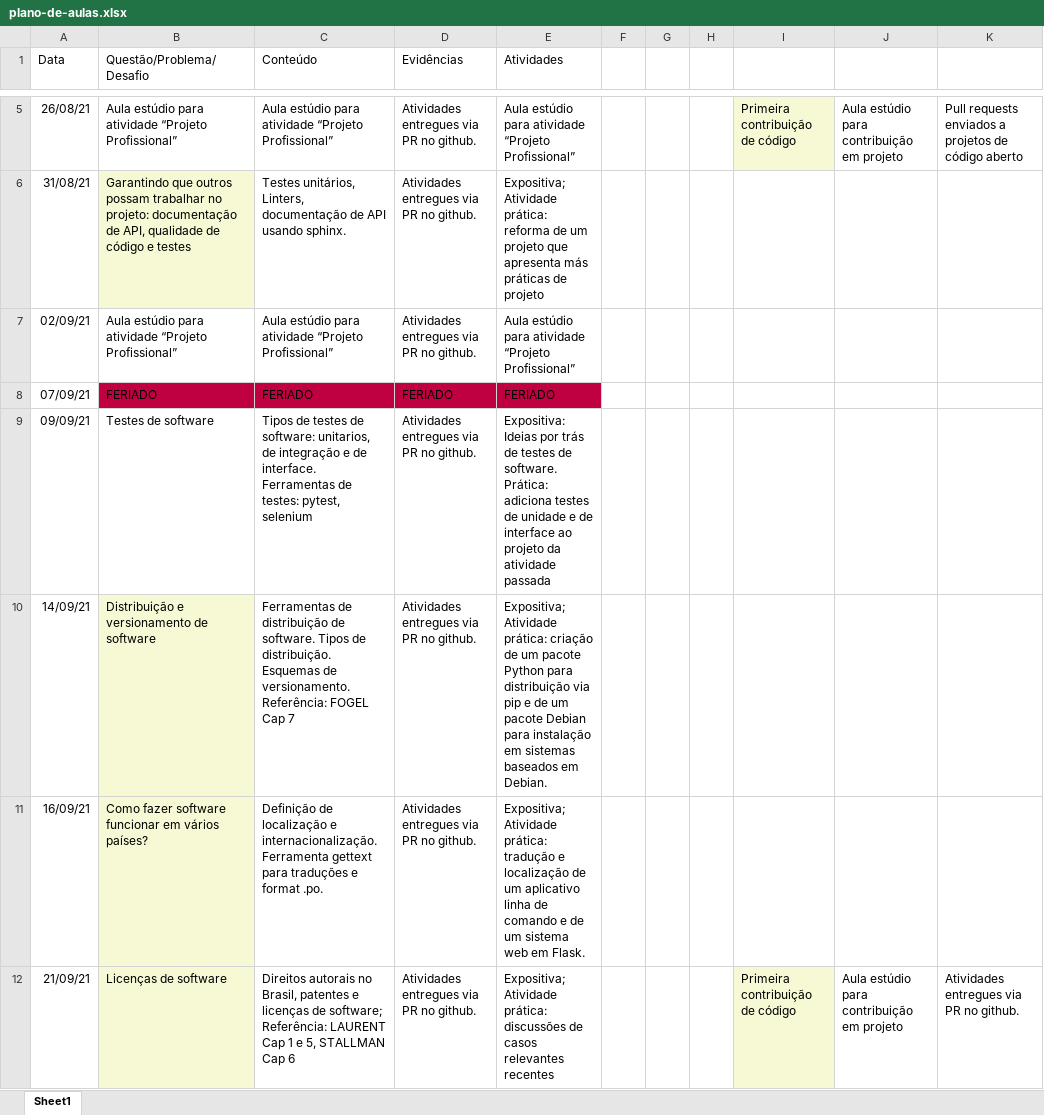
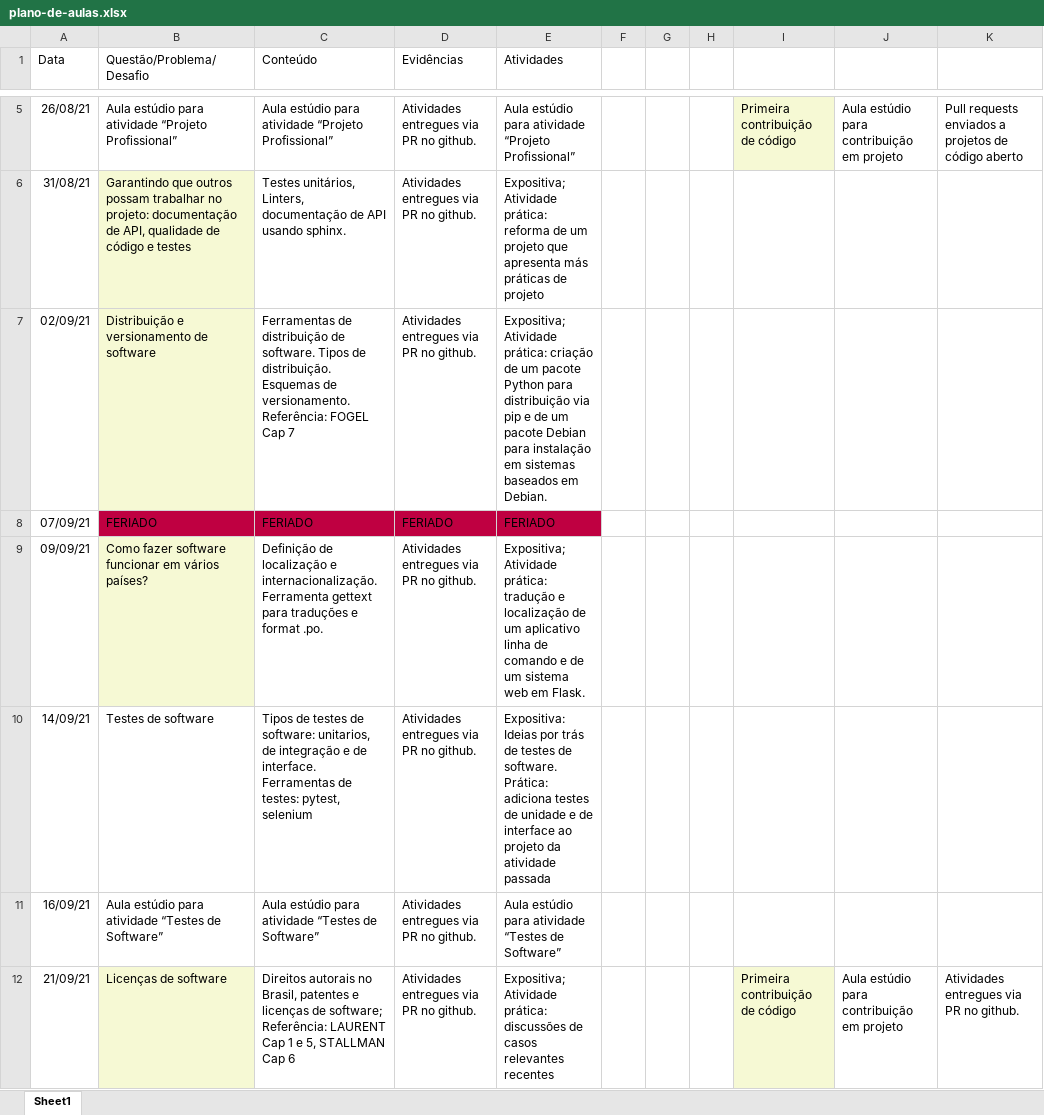
Before and after one commit to Insper/open-dev, an Excel workbook: plano-de-aulas.xlsx, sheet Sheet1, drawn as a sheet; only a part is shown, gaps mark what is left out; values as stored, in another font and other column widths than the file's, no borders; ↵ is a line break in a cell; the diff covers the shown part only; the diff names each change by its address in the sheet, - before the commit and + after, or states it on an @@ line.

Commit message:
Atualização no plano de aulas.

```diff
--- a/plano-de-aulas.xlsx (sheet Sheet1)
+++ b/plano-de-aulas.xlsx (sheet Sheet1)
-B7 (Questão/Problema/Desafio): Aula estúdio para atividade “Projeto Profissional”
+B7 (Questão/Problema/Desafio): Distribuição e versionamento de software
-B7 fill: none
+B7 fill: #F6F9D4
-C7 (Conteúdo): Aula estúdio para atividade “Projeto Profissional”
+C7 (Conteúdo): Ferramentas de distribuição de software. Tipos de distribuição. Esquemas de versionamento. Referência: FOGEL Cap 7
-E7 (Atividades): Aula estúdio para atividade “Projeto Profissional”
+E7 (Atividades): Expositiva; Atividade prática: criação de um pacote Python para distribuição via pip e de um pacote Debian para instalação em sistemas baseados em Debian.
-B9 (Questão/Problema/Desafio): Testes de software
+B9 (Questão/Problema/Desafio): Como fazer software funcionar em vários países?
-B9 fill: none
+B9 fill: #F6F9D4
-C9 (Conteúdo): Tipos de testes de software: unitarios, de integração e de interface. Ferramentas de testes: pytest, selenium
+C9 (Conteúdo): Definição de localização e internacionalização. Ferramenta gettext para traduções e format .po.
-E9 (Atividades): Expositiva: Ideias por trás de testes de software. ↵ Prática: adiciona testes de unidade e de interface ao projeto da atividade passada
+E9 (Atividades): Expositiva; Atividade prática: tradução e localização de um aplicativo linha de comando e de um sistema web em Flask.
-B10 (Questão/Problema/Desafio): Distribuição e versionamento de software
+B10 (Questão/Problema/Desafio): Testes de software
-B10:B11 fill: #F6F9D4
+B10:B11 fill: none
-C10 (Conteúdo): Ferramentas de distribuição de software. Tipos de distribuição. Esquemas de versionamento. Referência: FOGEL Cap 7
+C10 (Conteúdo): Tipos de testes de software: unitarios, de integração e de interface. Ferramentas de testes: pytest, selenium
-E10 (Atividades): Expositiva; Atividade prática: criação de um pacote Python para distribuição via pip e de um pacote Debian para instalação em sistemas baseados em Debian.
+E10 (Atividades): Expositiva: Ideias por trás de testes de software. ↵ Prática: adiciona testes de unidade e de interface ao projeto da atividade passada
-B11 (Questão/Problema/Desafio): Como fazer software funcionar em vários países?
+B11 (Questão/Problema/Desafio): Aula estúdio para atividade “Testes de Software”
-C11 (Conteúdo): Definição de localização e internacionalização. Ferramenta gettext para traduções e format .po.
+C11 (Conteúdo): Aula estúdio para atividade “Testes de Software”
-E11 (Atividades): Expositiva; Atividade prática: tradução e localização de um aplicativo linha de comando e de um sistema web em Flask.
+E11 (Atividades): Aula estúdio para atividade “Testes de Software”
```
Also changed, not shown: 12 edited cells and cell formats elsewhere in this sheet, 6 other files.
